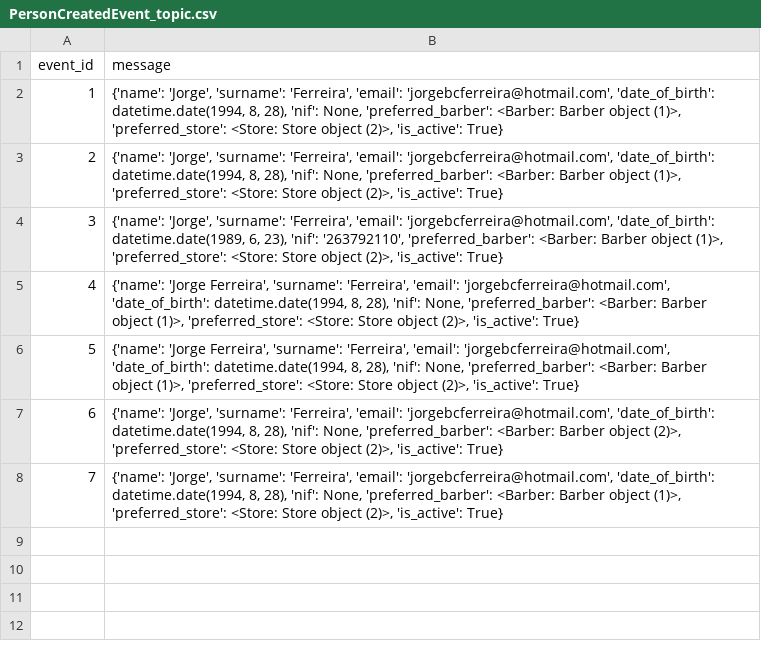
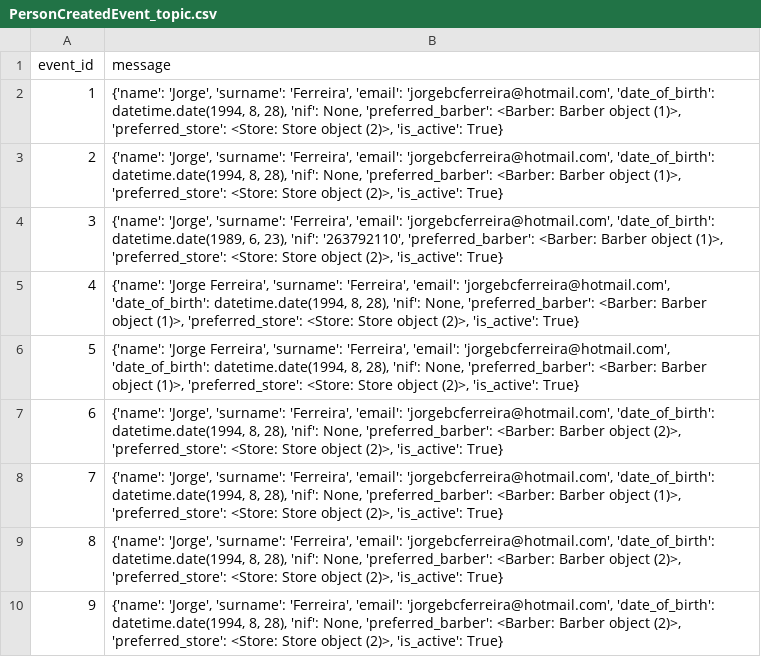
Before and after one commit to jorgedcferreira/barberstore, a CSV file: pubsub_messages/broker/PersonCreatedEvent_topic.csv, drawn as a sheet.

```diff
--- a/pubsub_messages/broker/PersonCreatedEvent_topic.csv
+++ b/pubsub_messages/broker/PersonCreatedEvent_topic.csv
@@ -8 +8,3 @@ event_id,message
 7,"{'name': 'Jorge', 'surname': 'Ferreira', 'email': 'jorgebcferreira@hotmail.com', 'date_of_birth': datetime.date(1994, 8, 28), 'nif': None, 'preferred_barber': <Barber: Barber object (1)>, 'preferred_store': <Store: Store object (2)>, 'is_active': True}"
+8,"{'name': 'Jorge', 'surname': 'Ferreira', 'email': 'jorgebcferreira@hotmail.com', 'date_of_birth': datetime.date(1994, 8, 28), 'nif': None, 'preferred_barber': <Barber: Barber object (2)>, 'preferred_store': <Store: Store object (2)>, 'is_active': True}"
+9,"{'name': 'Jorge', 'surname': 'Ferreira', 'email': 'jorgebcferreira@hotmail.com', 'date_of_birth': datetime.date(1994, 8, 28), 'nif': None, 'preferred_barber': <Barber: Barber object (2)>, 'preferred_store': <Store: Store object (2)>, 'is_active': True}"
```
Also changed, not shown: 9 other files.
